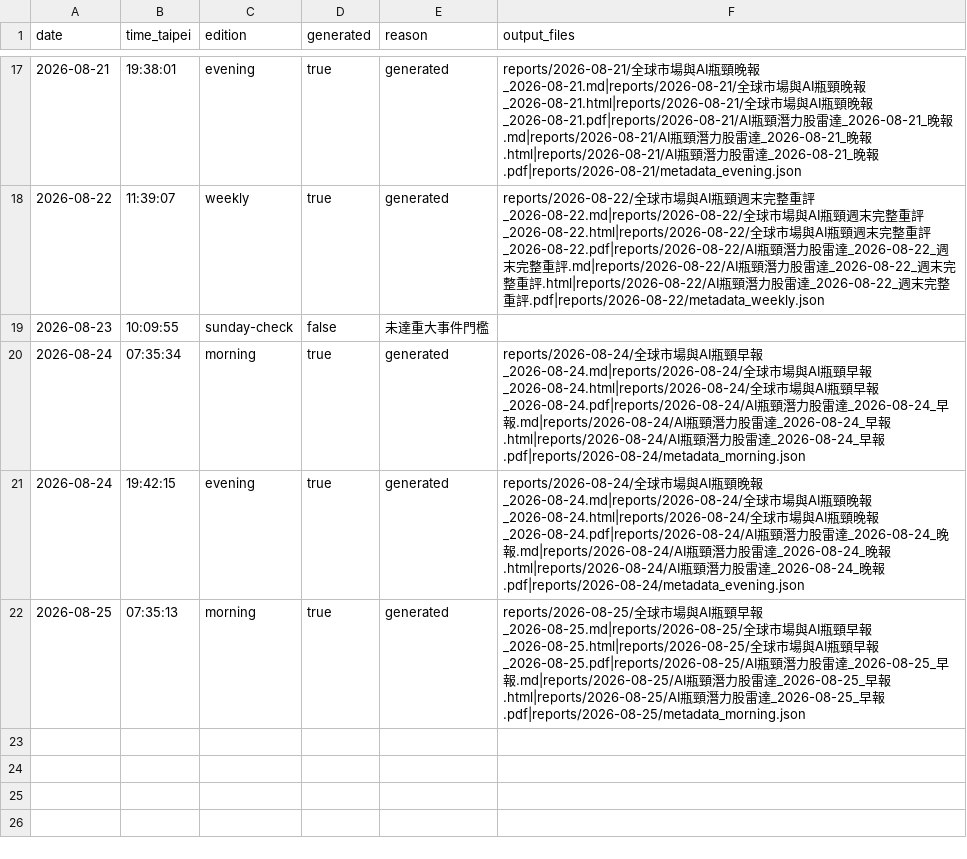
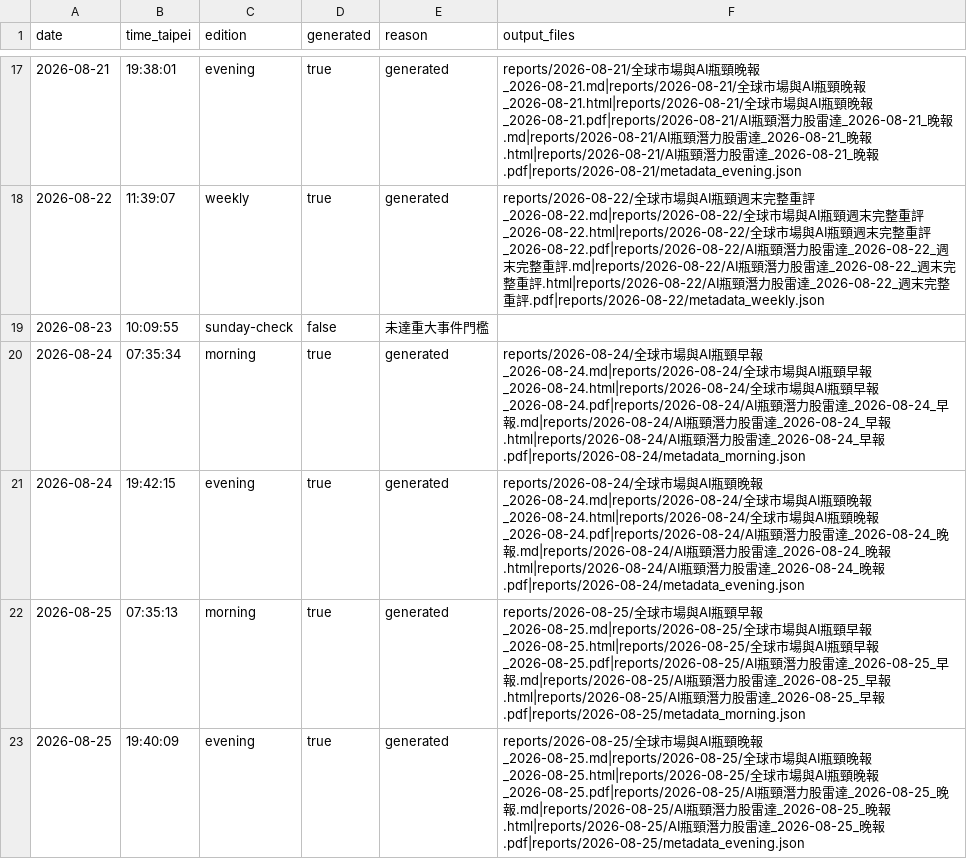
Before and after one commit to d93jack/d93jack-teasale, a CSV file: history/runs.csv, drawn as a sheet; only a part is shown, gaps mark what is left out.

```diff
--- a/history/runs.csv
+++ b/history/runs.csv
@@ -22 +22,2 @@
 2026-08-25,07:35:13,morning,true,generated,reports/2026-08-25/全球市場與AI瓶頸早報_2026-08-25.md|reports/2026-08-25/全球市場與AI瓶頸早報_2026-08-25.html|reports/2026-08-25/全球市場與AI瓶頸早報_2026-08-25.pdf|reports/2026-08-25/AI瓶頸潛力股雷達_2026-08-25_早報.md|reports/2026-08-25/AI瓶頸潛力股雷達_2026-08-25_早報.html|reports/2026-08-25/AI瓶頸潛力股雷達_2026-08-25_早報.pdf|reports/2026-08-25/metadata_morning.json
+2026-08-25,19:40:09,evening,true,generated,reports/2026-08-25/全球市場與AI瓶頸晚報_2026-08-25.md|reports/2026-08-25/全球市場與AI瓶頸晚報_2026-08-25.html|reports/2026-08-25/全球市場與AI瓶頸晚報_2026-08-25.pdf|reports/2026-08-25/AI瓶頸潛力股雷達_2026-08-25_晚報.md|reports/2026-08-25/AI瓶頸潛力股雷達_2026-08-25_晚報.html|reports/2026-08-25/AI瓶頸潛力股雷達_2026-08-25_晚報.pdf|reports/2026-08-25/metadata_evening.json
```
Also changed, not shown: 7 other files.
